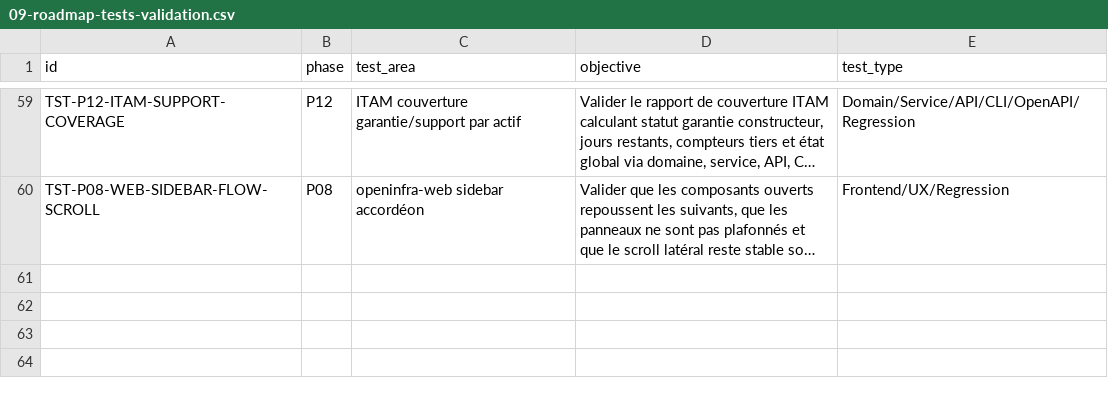
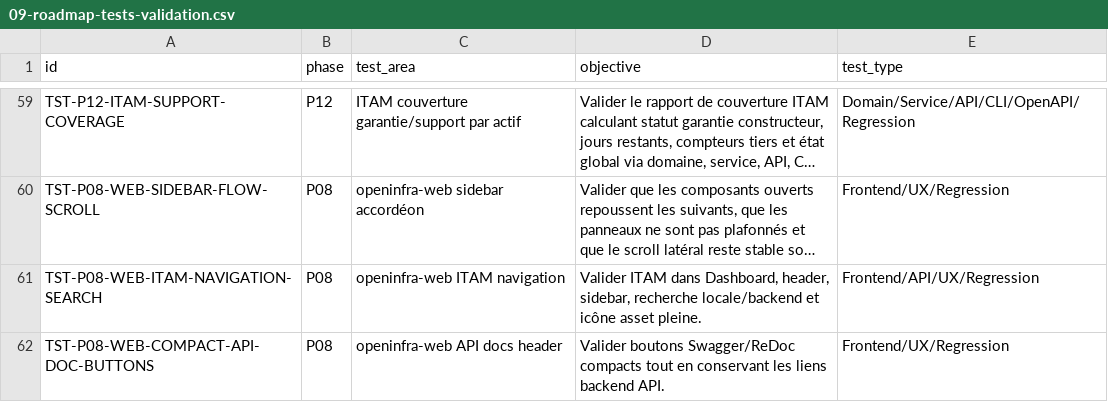
Before and after one commit to irivengroup/openinfra, a CSV file: docs/specifications/OpenInfra-Roadmap-Developpement-v2/09-roadmap-tests-validation.csv, drawn as a sheet; only a part is shown, gaps mark what is left out; long unchanged cells end in …; the diff names each change by its address in the sheet, - before the commit and + after, or states it on an @@ line.

```diff
--- a/docs/specifications/OpenInfra-Roadmap-Developpement-v2/09-roadmap-tests-validation.csv
+++ b/docs/specifications/OpenInfra-Roadmap-Developpement-v2/09-roadmap-tests-validation.csv
+row 61: TST-P08-WEB-ITAM-NAVIGATION-SEARCH | P08 | openinfra-web ITAM navigation | Valider ITAM dans Dashboard, header, sidebar, recherche locale/backend et icône asset pleine. | Frontend/API/UX/Regression
+row 62: TST-P08-WEB-COMPACT-API-DOC-BUTTONS | P08 | openinfra-web API docs header | Valider boutons Swagger/ReDoc compacts tout en conservant les liens backend API. | Frontend/UX/Regression
```
Also changed, not shown: docs/specifications/OpenInfra-CDC-SFG-STG-v4.8.1/11-Matrices/Exigences.csv, docs/specifications/OpenInfra-CDC-SFG-STG-v4.8.1/11-Matrices/Traceabilite.csv, 25 other files.
